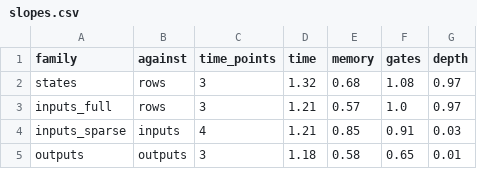
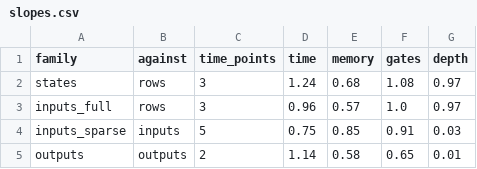
Before and after one commit to Abdurrahman-shaikh02/sequential-logic-simulator, a CSV file: benchmark/synthesizer/results/current/plots/slopes.csv, drawn as a sheet.

```diff
--- a/benchmark/synthesizer/results/current/plots/slopes.csv
+++ b/benchmark/synthesizer/results/current/plots/slopes.csv
@@ -1,5 +1,5 @@
 family,against,time_points,time,memory,gates,depth
-states,rows,3,1.32,0.68,1.08,0.97
-inputs_full,rows,3,1.21,0.57,1.0,0.97
-inputs_sparse,inputs,4,1.21,0.85,0.91,0.03
-outputs,outputs,3,1.18,0.58,0.65,0.01
+states,rows,3,1.24,0.68,1.08,0.97
+inputs_full,rows,3,0.96,0.57,1.0,0.97
+inputs_sparse,inputs,5,0.75,0.85,0.91,0.03
+outputs,outputs,2,1.14,0.58,0.65,0.01
```
Also changed, not shown: benchmark/synthesizer/results/before_memory_fix_bv3/plots/slopes.csv, benchmark/synthesizer/results/before_memory_fix_bv3/results.csv, 27 other files.
